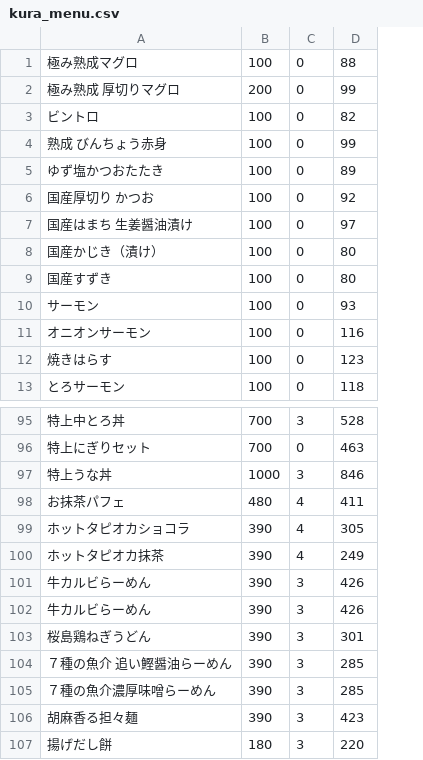
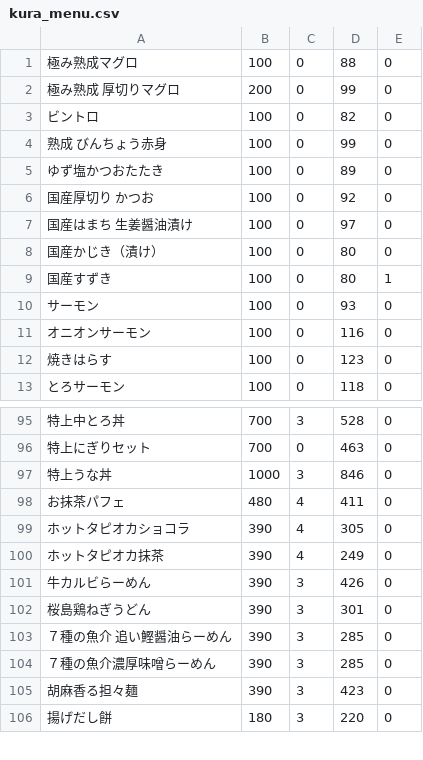
Before and after one commit to fujimaki3968/KuraManuSuggest, a CSV file: kura_menu.csv, drawn as a sheet; only a part is shown, gaps mark what is left out; removed rows and columns are numbered as before the commit, all else as after; the diff names each change by its address in the sheet, - before the commit and + after, or states it on an @@ line.

Commit message:
add locate value

```diff
--- a/kura_menu.csv
+++ b/kura_menu.csv
+column E, rows 1-13: 0 | 0 | 0 | 0 | 0 | 0 | 0 | 0 | 1 | 0 | 0 | 0 | 0; rows 95-106: all 0
-row 102: 牛カルビらーめん | 390 | 3 | 426
```
Also changed, not shown: 2 other files.
